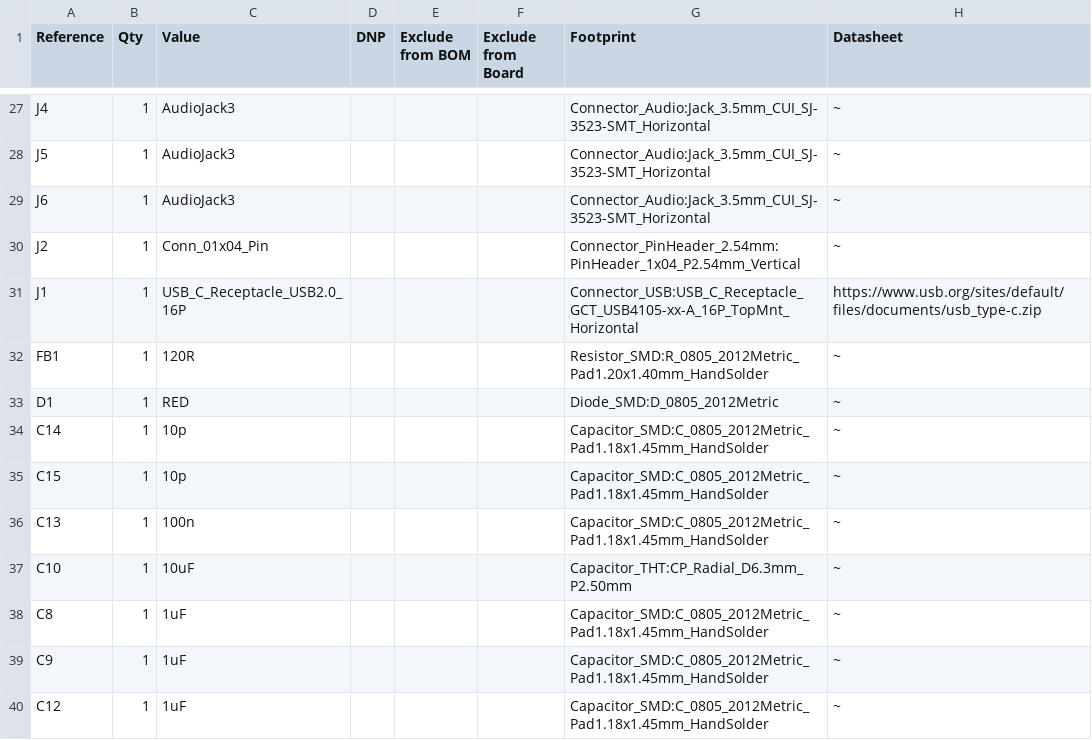
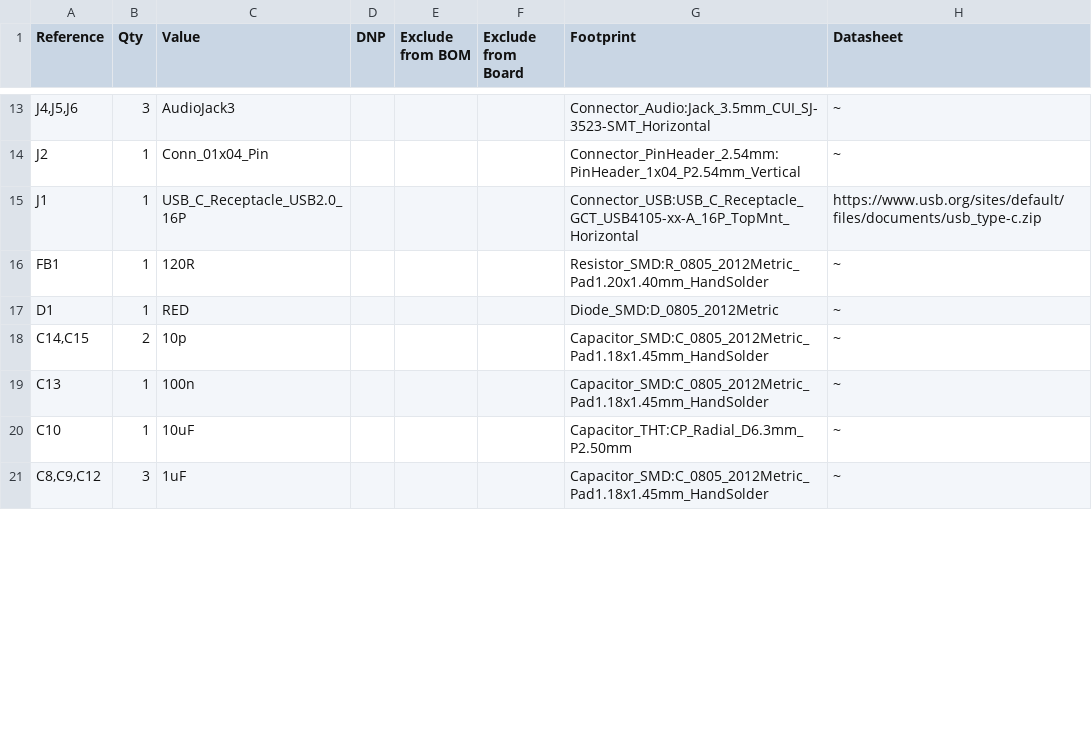
Before and after one commit to ajama0609/emg_hand_manipulation, a CSV file: EMG_hand_sensor/Manfacturing/EMG_hand_sensor-BOM.csv, drawn as a sheet; only a part is shown, gaps mark what is left out; the diff covers the shown part only.

```diff
--- a/EMG_hand_sensor/Manfacturing/EMG_hand_sensor-BOM.csv
+++ b/EMG_hand_sensor/Manfacturing/EMG_hand_sensor-BOM.csv
@@ -27,4 +13,2 @@
-"J4","1","AudioJack3","","","","Connector_Audio:Jack_3.5mm_CUI_SJ-3523-SMT_Horizontal","~"
-"J5","1","AudioJack3","","","","Connector_Audio:Jack_3.5mm_CUI_SJ-3523-SMT_Horizontal","~"
-"J6","1","AudioJack3","","","","Connector_Audio:Jack_3.5mm_CUI_SJ-3523-SMT_Horizontal","~"
+"J4,J5,J6","3","AudioJack3","","","","Connector_Audio:Jack_3.5mm_CUI_SJ-3523-SMT_Horizontal","~"
 "J2","1","Conn_01x04_Pin","","","","Connector_PinHeader_2.54mm:PinHeader_1x04_P2.54mm_Vertical","~"
@@ -33,8 +17,5 @@
 "D1","1","RED","","","","Diode_SMD:D_0805_2012Metric","~"
-"C14","1","10p","","","","Capacitor_SMD:C_0805_2012Metric_Pad1.18x1.45mm_HandSolder","~"
-"C15","1","10p","","","","Capacitor_SMD:C_0805_2012Metric_Pad1.18x1.45mm_HandSolder","~"
+"C14,C15","2","10p","","","","Capacitor_SMD:C_0805_2012Metric_Pad1.18x1.45mm_HandSolder","~"
 "C13","1","100n","","","","Capacitor_SMD:C_0805_2012Metric_Pad1.18x1.45mm_HandSolder","~"
 "C10","1","10uF","","","","Capacitor_THT:CP_Radial_D6.3mm_P2.50mm","~"
-"C8","1","1uF","","","","Capacitor_SMD:C_0805_2012Metric_Pad1.18x1.45mm_HandSolder","~"
-"C9","1","1uF","","","","Capacitor_SMD:C_0805_2012Metric_Pad1.18x1.45mm_HandSolder","~"
-"C12","1","1uF","","","","Capacitor_SMD:C_0805_2012Metric_Pad1.18x1.45mm_HandSolder","~"
+"C8,C9,C12","3","1uF","","","","Capacitor_SMD:C_0805_2012Metric_Pad1.18x1.45mm_HandSolder","~"
```
Also changed, not shown: 25 removed rows and 14 edited cells elsewhere in this file, 8 other files.
